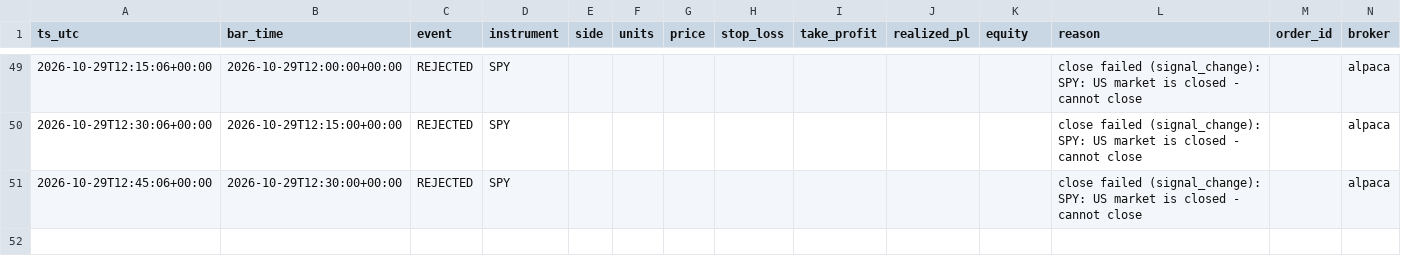
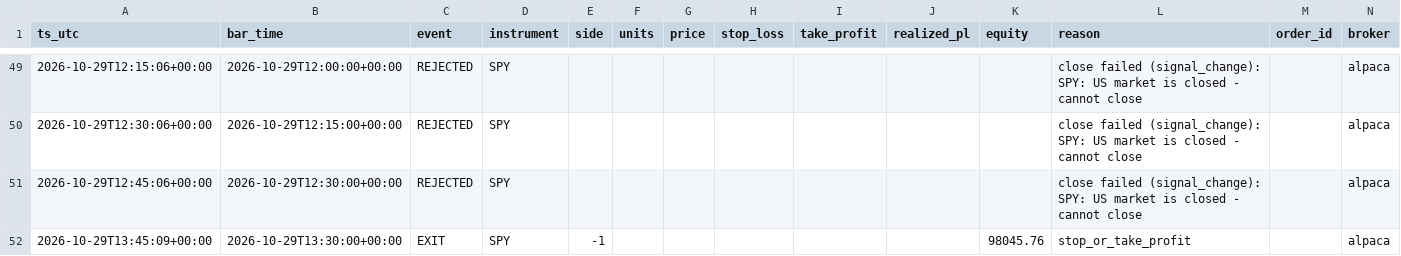
Before and after one commit to hmjag07/Quants, a CSV file: trades.csv, drawn as a sheet; only a part is shown, gaps mark what is left out; the diff names each change by its address in the sheet, - before the commit and + after, or states it on an @@ line.

```diff
--- a/trades.csv
+++ b/trades.csv
+row 52: 2026-10-29T13:45:09+00:00 | 2026-10-29T13:30:00+00:00 | EXIT | SPY | -1 |  |  |  |  |  | 98045.76 | stop_or_take_profit |  | alpaca
```
Also changed, not shown: equity_curve.csv.
